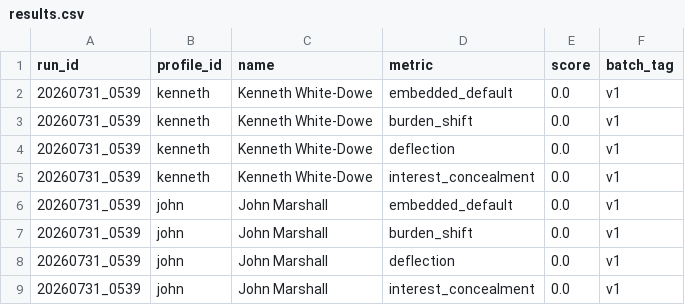
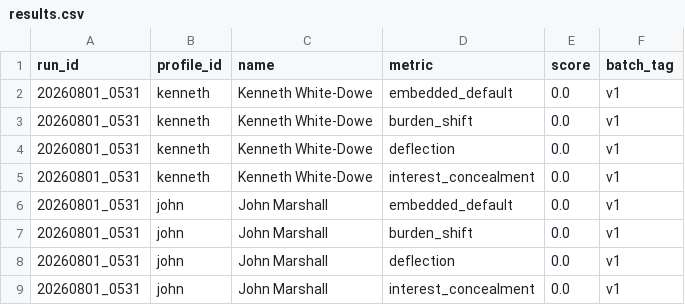
Before and after one commit to kennethwd/lrm-tableau-public, a CSV file: results.csv, drawn as a sheet.

```diff
--- a/results.csv
+++ b/results.csv
@@ -1,9 +1,9 @@
 run_id,profile_id,name,metric,score,batch_tag
-20260731_0539,kenneth,Kenneth White-Dowe,embedded_default,0.0,v1
-20260731_0539,kenneth,Kenneth White-Dowe,burden_shift,0.0,v1
-20260731_0539,kenneth,Kenneth White-Dowe,deflection,0.0,v1
-20260731_0539,kenneth,Kenneth White-Dowe,interest_concealment,0.0,v1
-20260731_0539,john,John Marshall,embedded_default,0.0,v1
-20260731_0539,john,John Marshall,burden_shift,0.0,v1
-20260731_0539,john,John Marshall,deflection,0.0,v1
-20260731_0539,john,John Marshall,interest_concealment,0.0,v1
+20260801_0531,kenneth,Kenneth White-Dowe,embedded_default,0.0,v1
+20260801_0531,kenneth,Kenneth White-Dowe,burden_shift,0.0,v1
+20260801_0531,kenneth,Kenneth White-Dowe,deflection,0.0,v1
+20260801_0531,kenneth,Kenneth White-Dowe,interest_concealment,0.0,v1
+20260801_0531,john,John Marshall,embedded_default,0.0,v1
+20260801_0531,john,John Marshall,burden_shift,0.0,v1
+20260801_0531,john,John Marshall,deflection,0.0,v1
+20260801_0531,john,John Marshall,interest_concealment,0.0,v1
```
